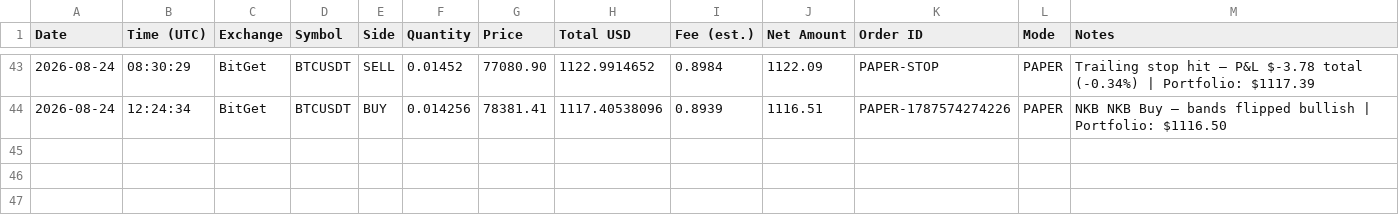
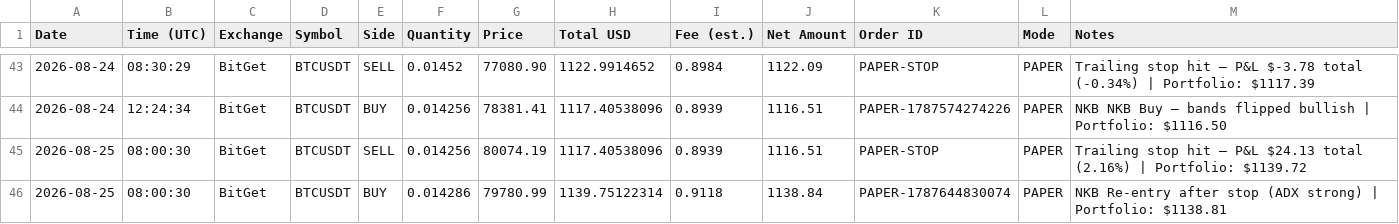
Before and after one commit to odgersjewellr-maker/my-trading--bot--lewis-scalping, a CSV file: trades-BTCUSDT.csv, drawn as a sheet; only a part is shown, gaps mark what is left out.

```diff
--- a/trades-BTCUSDT.csv
+++ b/trades-BTCUSDT.csv
@@ -44 +44,3 @@ Date,Time (UTC),Exchange,Symbol,Side,Quantity,Price,Total USD,Fee (est.),Net Amo
 2026-08-24,12:24:34,BitGet,BTCUSDT,BUY,0.014256,78381.41,1117.40538096,0.8939,1116.51,PAPER-1787574274226,PAPER,"NKB NKB Buy — bands flipped bullish | Portfolio: $1116.50"
+2026-08-25,08:00:30,BitGet,BTCUSDT,SELL,0.014256,80074.19,1117.40538096,0.8939,1116.51,PAPER-STOP,PAPER,"Trailing stop hit — P&L $24.13 total (2.16%) | Portfolio: $1139.72"
+2026-08-25,08:00:30,BitGet,BTCUSDT,BUY,0.014286,79780.99,1139.75122314,0.9118,1138.84,PAPER-1787644830074,PAPER,"NKB Re-entry after stop (ADX strong) | Portfolio: $1138.81"
```
Also changed, not shown: 4 other files.
